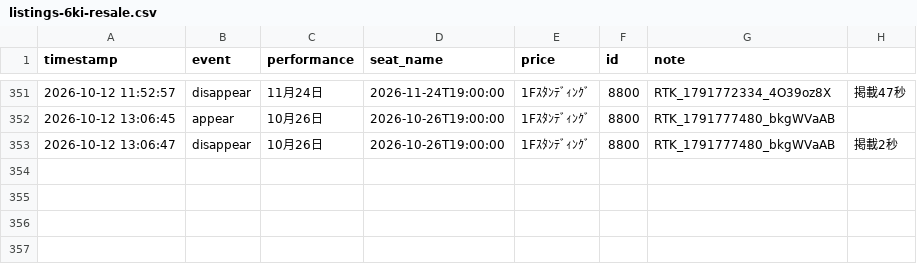
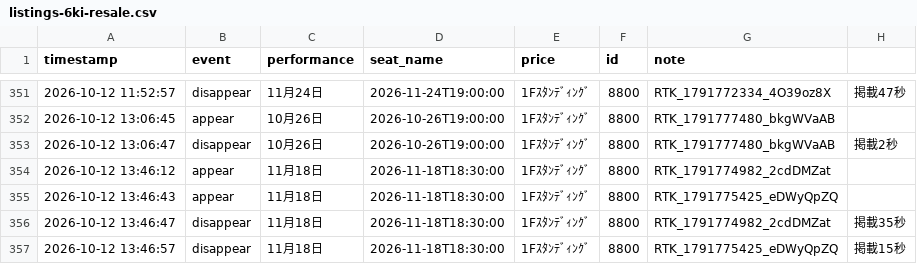
Before and after one commit to dragonballgokou-rose-boop/cursor, a CSV file: ticket-monitor/listings-6ki-resale.csv, drawn as a sheet; only a part is shown, gaps mark what is left out; the diff names each change by its address in the sheet, - before the commit and + after, or states it on an @@ line.

Commit message:
chore: update listings log

```diff
--- a/ticket-monitor/listings-6ki-resale.csv
+++ b/ticket-monitor/listings-6ki-resale.csv
+row 354: 2026-10-12 13:46:12 | appear | 11月18日 | 2026-11-18T18:30:00 | 1Fｽﾀﾝﾃﾞｨﾝｸﾞ | 8800 | RTK_1791774982_2cdDMZat
+row 355: 2026-10-12 13:46:43 | appear | 11月18日 | 2026-11-18T18:30:00 | 1Fｽﾀﾝﾃﾞｨﾝｸﾞ | 8800 | RTK_1791775425_eDWyQpZQ
+row 356: 2026-10-12 13:46:47 | disappear | 11月18日 | 2026-11-18T18:30:00 | 1Fｽﾀﾝﾃﾞｨﾝｸﾞ | 8800 | RTK_1791774982_2cdDMZat | 掲載35秒
+row 357: 2026-10-12 13:46:57 | disappear | 11月18日 | 2026-11-18T18:30:00 | 1Fｽﾀﾝﾃﾞｨﾝｸﾞ | 8800 | RTK_1791775425_eDWyQpZQ | 掲載15秒
```
